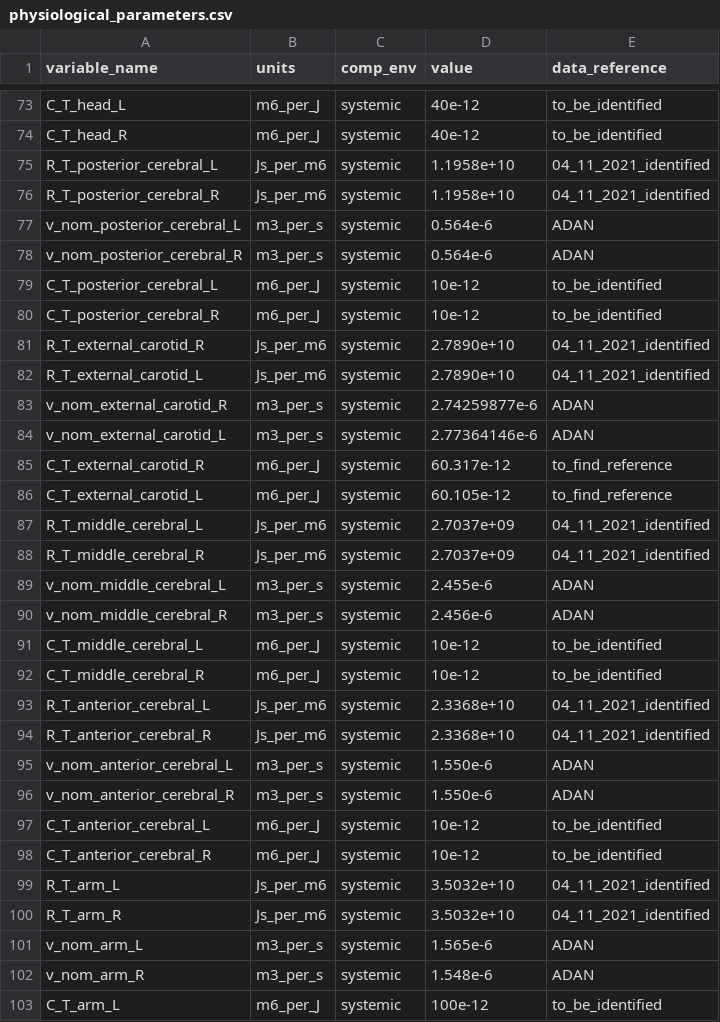
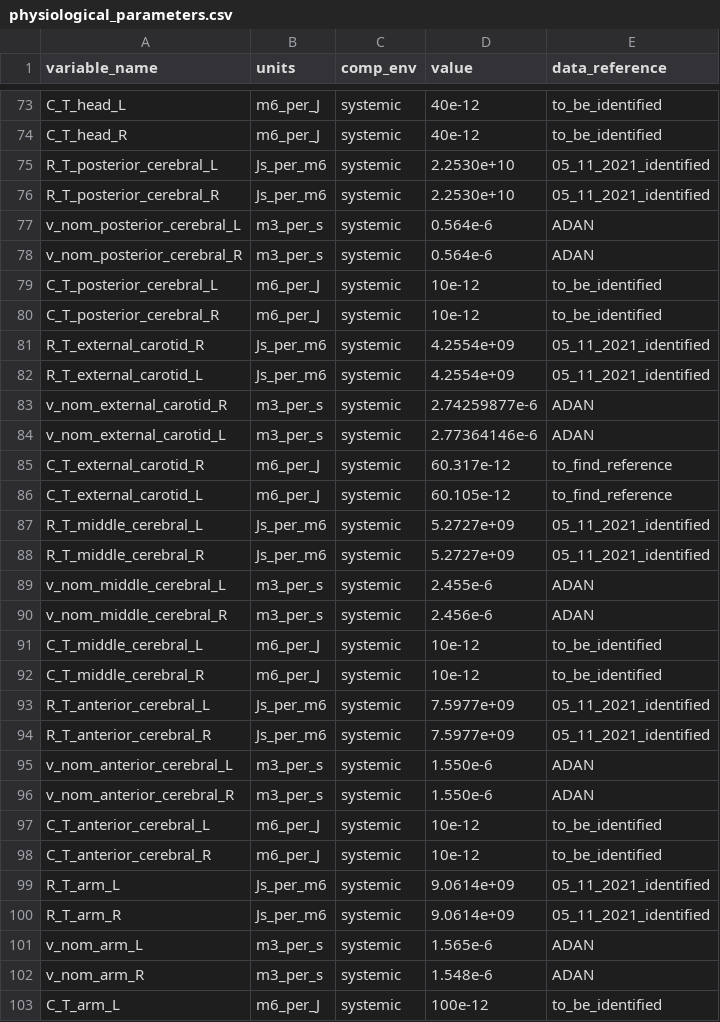
Before and after one commit to FinbarArgus/circulatory_autogen, a CSV file: generated_models/physiological_parameters.csv, drawn as a sheet; only a part is shown, gaps mark what is left out; the diff covers the shown part only.

```diff
--- a/generated_models/physiological_parameters.csv
+++ b/generated_models/physiological_parameters.csv
@@ -74,4 +74,4 @@ C_T_head_L,m6_per_J,systemic,40e-12,to_be_identified
 C_T_head_R,m6_per_J,systemic,40e-12,to_be_identified
-R_T_posterior_cerebral_L,Js_per_m6,systemic,1.1958e+10,04_11_2021_identified
-R_T_posterior_cerebral_R,Js_per_m6,systemic,1.1958e+10,04_11_2021_identified
+R_T_posterior_cerebral_L,Js_per_m6,systemic,2.2530e+10,05_11_2021_identified
+R_T_posterior_cerebral_R,Js_per_m6,systemic,2.2530e+10,05_11_2021_identified
 v_nom_posterior_cerebral_L,m3_per_s,systemic,0.564e-6,ADAN
@@ -80,4 +80,4 @@ C_T_posterior_cerebral_L,m6_per_J,systemic,10e-12,to_be_identified
 C_T_posterior_cerebral_R,m6_per_J,systemic,10e-12,to_be_identified
-R_T_external_carotid_R,Js_per_m6,systemic,2.7890e+10,04_11_2021_identified
-R_T_external_carotid_L,Js_per_m6,systemic,2.7890e+10,04_11_2021_identified
+R_T_external_carotid_R,Js_per_m6,systemic,4.2554e+09,05_11_2021_identified
+R_T_external_carotid_L,Js_per_m6,systemic,4.2554e+09,05_11_2021_identified
 v_nom_external_carotid_R,m3_per_s,systemic,2.74259877e-6,ADAN
@@ -86,4 +86,4 @@ C_T_external_carotid_R,m6_per_J,systemic,60.317e-12,to_find_reference
 C_T_external_carotid_L,m6_per_J,systemic,60.105e-12,to_find_reference
-R_T_middle_cerebral_L,Js_per_m6,systemic,2.7037e+09,04_11_2021_identified
-R_T_middle_cerebral_R,Js_per_m6,systemic,2.7037e+09,04_11_2021_identified
+R_T_middle_cerebral_L,Js_per_m6,systemic,5.2727e+09,05_11_2021_identified
+R_T_middle_cerebral_R,Js_per_m6,systemic,5.2727e+09,05_11_2021_identified
 v_nom_middle_cerebral_L,m3_per_s,systemic,2.455e-6,ADAN
@@ -92,4 +92,4 @@ C_T_middle_cerebral_L,m6_per_J,systemic,10e-12,to_be_identified
 C_T_middle_cerebral_R,m6_per_J,systemic,10e-12,to_be_identified
-R_T_anterior_cerebral_L,Js_per_m6,systemic,2.3368e+10,04_11_2021_identified
-R_T_anterior_cerebral_R,Js_per_m6,systemic,2.3368e+10,04_11_2021_identified
+R_T_anterior_cerebral_L,Js_per_m6,systemic,7.5977e+09,05_11_2021_identified
+R_T_anterior_cerebral_R,Js_per_m6,systemic,7.5977e+09,05_11_2021_identified
 v_nom_anterior_cerebral_L,m3_per_s,systemic,1.550e-6,ADAN
@@ -98,4 +98,4 @@ C_T_anterior_cerebral_L,m6_per_J,systemic,10e-12,to_be_identified
 C_T_anterior_cerebral_R,m6_per_J,systemic,10e-12,to_be_identified
-R_T_arm_L,Js_per_m6,systemic,3.5032e+10,04_11_2021_identified
-R_T_arm_R,Js_per_m6,systemic,3.5032e+10,04_11_2021_identified
+R_T_arm_L,Js_per_m6,systemic,9.0614e+09,05_11_2021_identified
+R_T_arm_R,Js_per_m6,systemic,9.0614e+09,05_11_2021_identified
 v_nom_arm_L,m3_per_s,systemic,1.565e-6,ADAN
```
Also changed, not shown: 14 edited cells elsewhere in this file, 6 other files.
